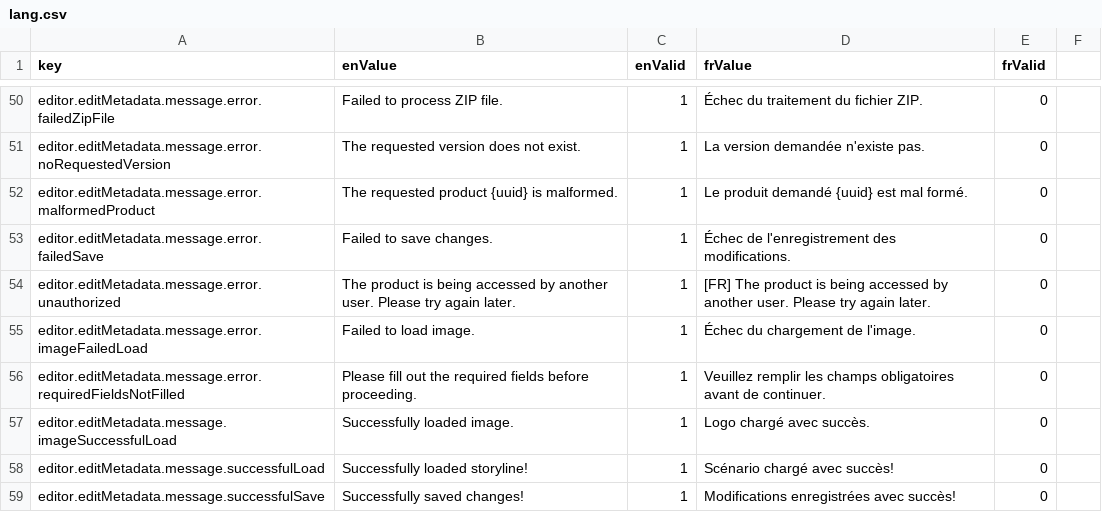
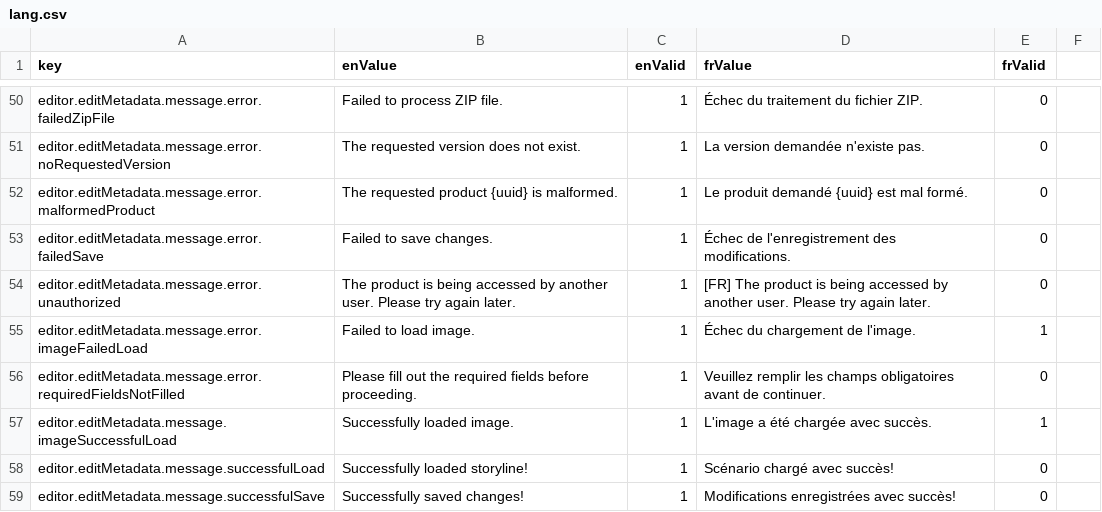
Before and after one commit to ramp4-pcar4/storylines-editor, a CSV file: src/lang/lang.csv, drawn as a sheet; only a part is shown, gaps mark what is left out; the diff covers the shown part only.

```diff
--- a/src/lang/lang.csv
+++ b/src/lang/lang.csv
@@ -54,5 +54,5 @@ editor.editMetadata.message.error.failedSave,Failed to save changes.,1,Échec de
 editor.editMetadata.message.error.unauthorized,The product is being accessed by another user. Please try again later.,1,[FR] The product is being accessed by another user. Please try again later.,0
-editor.editMetadata.message.error.imageFailedLoad,Failed to load image.,1,Échec du chargement de l'image.,0
+editor.editMetadata.message.error.imageFailedLoad,Failed to load image.,1,Échec du chargement de l'image.,1
 editor.editMetadata.message.error.requiredFieldsNotFilled,Please fill out the required fields before proceeding.,1,Veuillez remplir les champs obligatoires avant de continuer.,0
-editor.editMetadata.message.imageSuccessfulLoad,Successfully loaded image.,1,Logo chargé avec succès.,0
+editor.editMetadata.message.imageSuccessfulLoad,Successfully loaded image.,1,L'image a été chargée avec succès.,1
 editor.editMetadata.message.successfulLoad,Successfully loaded storyline!,1,Scénario chargé avec succès!,0
```
Also changed, not shown: 81 edited cells elsewhere in this file.
